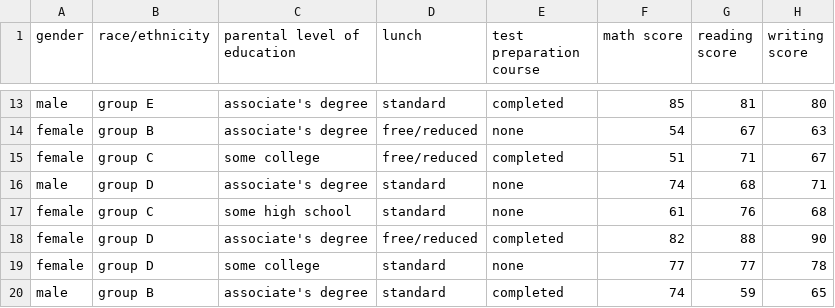
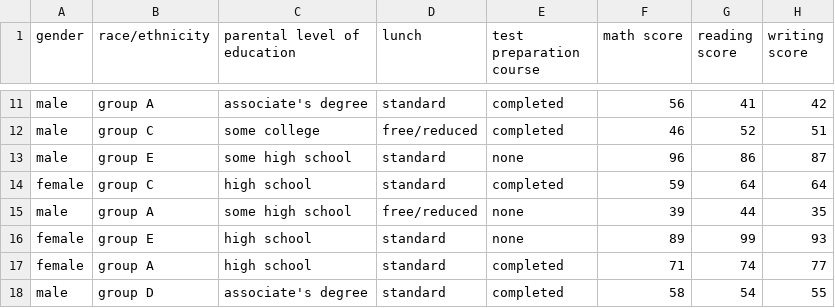
Before and after one commit to nabefuta220/SA-lab1, a CSV file: output/IE.csv, drawn as a sheet; only a part is shown, gaps mark what is left out; removed rows and columns are numbered as before the commit, all else as after; the diff covers the shown part only; the diff names each change by its address in the sheet, - before the commit and + after, or states it on an @@ line.

```diff
--- a/output/IE.csv
+++ b/output/IE.csv
-B11 (race/ethnicity): group E
+B11 (race/ethnicity): group A
-F11 (math score): 85
+F11 (math score): 56
-G11 (reading score): 81
+G11 (reading score): 41
-H11 (writing score): 80
+H11 (writing score): 42
-row 14: female | group B | associate's degree | free/reduced | none | 54 | 67 | 63
-A12 (gender): female
+A12 (gender): male
-F12 (math score): 51
+F12 (math score): 46
-G12 (reading score): 71
+G12 (reading score): 52
-H12 (writing score): 67
+H12 (writing score): 51
-B13 (race/ethnicity): group D
+B13 (race/ethnicity): group E
-C13 (parental level of education): associate's degree
+C13 (parental level of education): some high school
-F13 (math score): 74
+F13 (math score): 96
-G13 (reading score): 68
+G13 (reading score): 86
-H13 (writing score): 71
+H13 (writing score): 87
-C14 (parental level of education): some high school
+C14 (parental level of education): high school
-E14 (test preparation course): none
+E14 (test preparation course): completed
-F14 (math score): 61
+F14 (math score): 59
-G14 (reading score): 76
+G14 (reading score): 64
-H14 (writing score): 68
+H14 (writing score): 64
-row 18: female | group D | associate's degree | free/reduced | completed | 82 | 88 | 90
+row 15: male | group A | some high school | free/reduced | none | 39 | 44 | 35
-B16 (race/ethnicity): group D
+B16 (race/ethnicity): group E
-C16 (parental level of education): some college
+C16 (parental level of education): high school
-F16 (math score): 77
+F16 (math score): 89
-G16 (reading score): 77
+G16 (reading score): 99
-H16 (writing score): 78
+H16 (writing score): 93
+row 17: female | group A | high school | standard | completed | 71 | 74 | 77
-B18 (race/ethnicity): group B
+B18 (race/ethnicity): group D
-F18 (math score): 74
+F18 (math score): 58
-G18 (reading score): 59
+G18 (reading score): 54
-H18 (writing score): 65
+H18 (writing score): 55
```
Also changed, not shown: 6 added rows, 6 removed rows and 28 edited cells elsewhere in this file, 23 other files.
